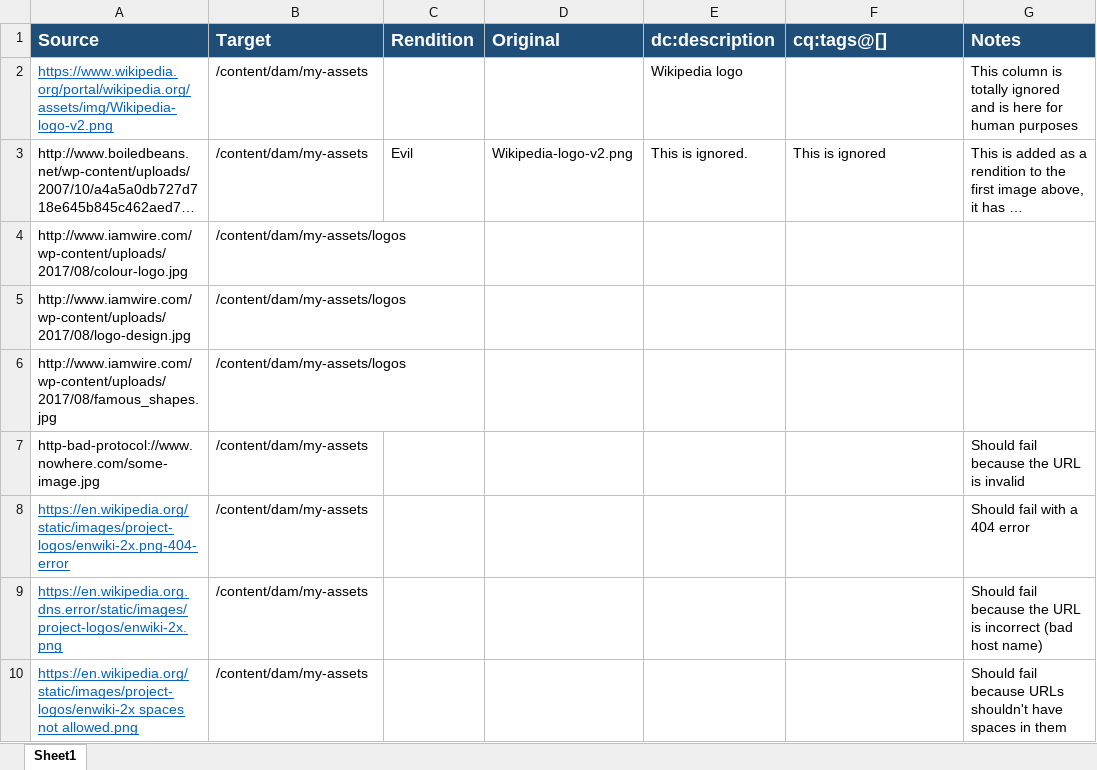
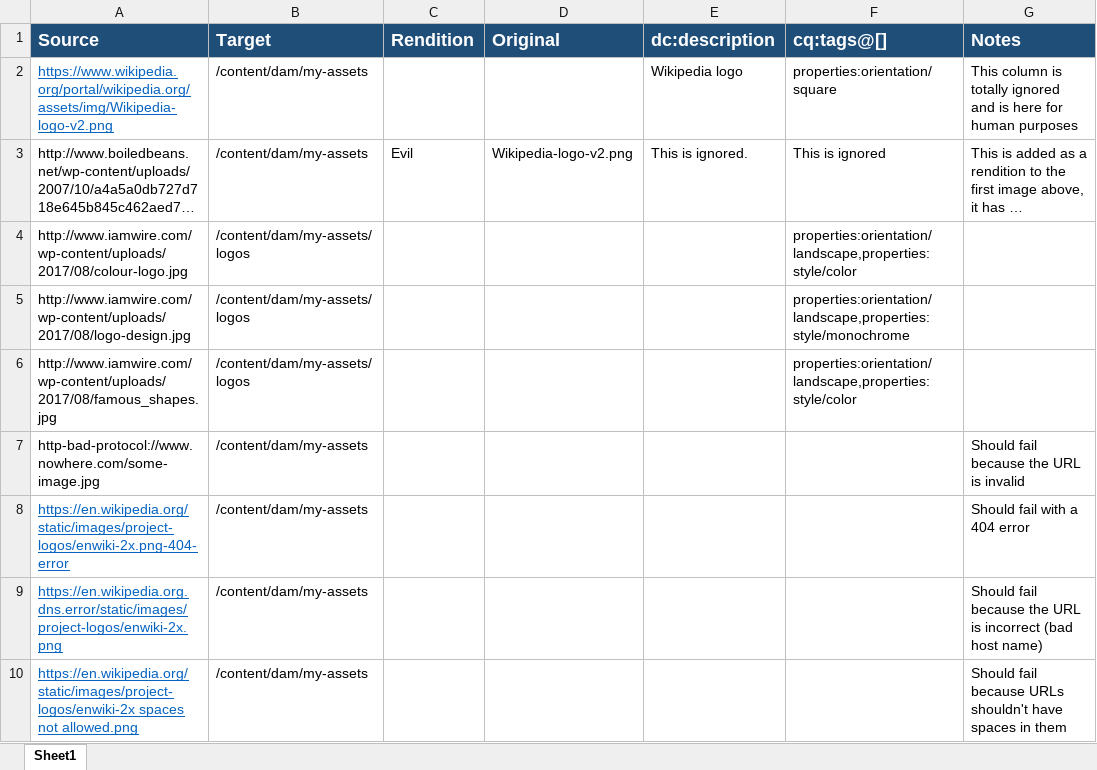
Before and after one commit to Adobe-Consulting-Services/adobe-consulting-services.github.io, an Excel workbook: _acs-aem-commons/features/mcp-tools/asset-ingestion/url-asset-ingestor/url-asset-import-example.xlsx, sheet Sheet1, drawn as a sheet; long unchanged cells end in …; values as stored, in another font and other column widths than the file's, no borders; the diff names each change by its address in the sheet, - before the commit and + after, or states it on an @@ line.

Commit message:
Updated example to add a couple of tags.

```diff
--- a/_acs-aem-commons/features/mcp-tools/asset-ingestion/url-asset-ingestor/url-asset-import-example.xlsx (sheet Sheet1)
+++ b/_acs-aem-commons/features/mcp-tools/asset-ingestion/url-asset-ingestor/url-asset-import-example.xlsx (sheet Sheet1)
-F2 (cq:tags@[]): (empty)
+F2 (cq:tags@[]): properties:orientation/square
-F4 (cq:tags@[]): (empty)
+F4 (cq:tags@[]): properties:orientation/landscape,properties:style/color
-F5 (cq:tags@[]): (empty)
+F5 (cq:tags@[]): properties:orientation/landscape,properties:style/monochrome
-F6 (cq:tags@[]): (empty)
+F6 (cq:tags@[]): properties:orientation/landscape,properties:style/color
```
